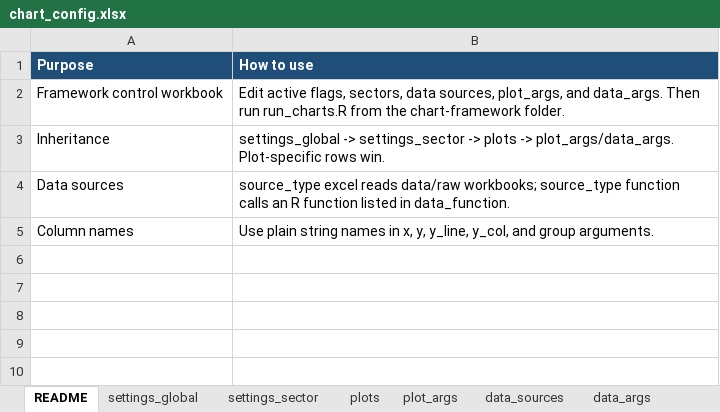
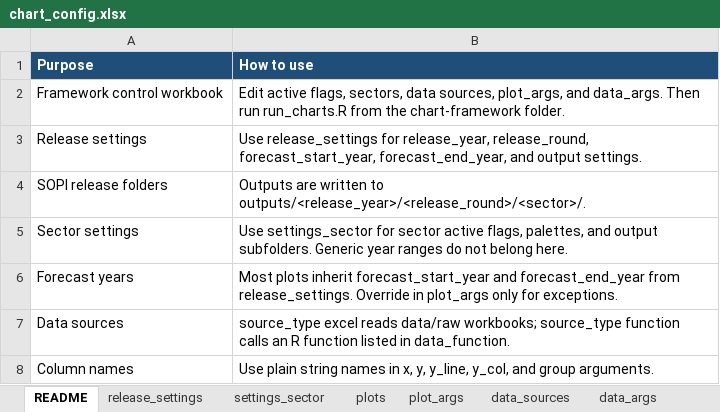
Before and after one commit to fededur/autosopi, an Excel workbook: config/chart_config.xlsx, sheet README, drawn as a sheet; values as stored, in another font and other column widths than the file's, no borders; removed rows and columns are numbered as before the commit, all else as after; the diff names each change by its address in the sheet, - before the commit and + after, or states it on an @@ line.

Commit message:
Organize config by SOPI release

```diff
--- a/config/chart_config.xlsx (sheet README)
+++ b/config/chart_config.xlsx (sheet README)
-sheet tab: settings_global
+sheet tab: release_settings
-row 3: Inheritance | settings_global -> settings_sector -> plots -> plot_args/data_args. Plot-specific rows win.
+row 3: Release settings | Use release_settings for release_year, release_round, forecast_start_year, forecast_end_year, and output settings.
+row 4: SOPI release folders | Outputs are written to outputs/<release_year>/<release_round>/<sector>/.
+row 5: Sector settings | Use settings_sector for sector active flags, palettes, and output subfolders. Generic year ranges do not belong here.
+row 6: Forecast years | Most plots inherit forecast_start_year and forecast_end_year from release_settings. Override in plot_args only for exceptions.
```
Also changed, not shown: sheet release_settings, sheet plot_args, sheet settings_sector, 6 other files.
